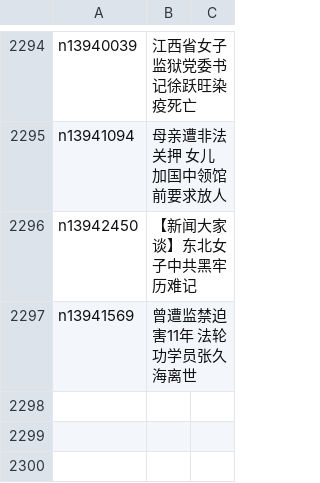
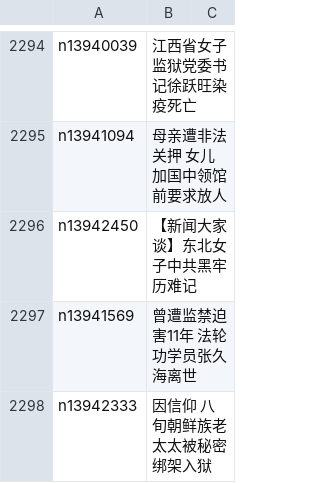
Before and after one commit to epic-marker/epoch-special, a CSV file: indexes/nf4379.csv, drawn as a sheet; only a part is shown, gaps mark what is left out; the diff names each change by its address in the sheet, - before the commit and + after, or states it on an @@ line.

```diff
--- a/indexes/nf4379.csv
+++ b/indexes/nf4379.csv
+row 2298: n13942333 | 因信仰 八旬朝鲜族老太太被秘密绑架入狱
```
Also changed, not shown: 21 other files.
